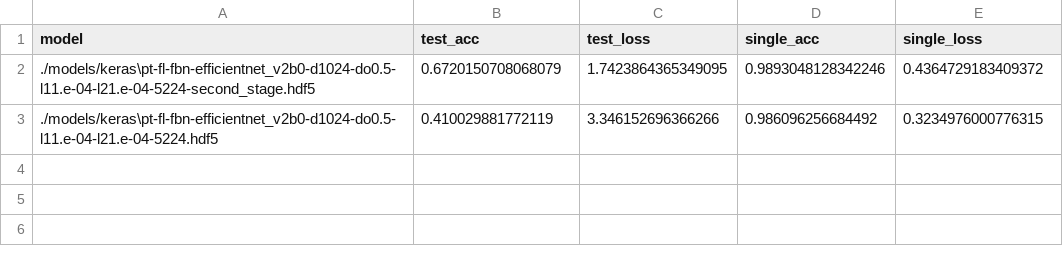
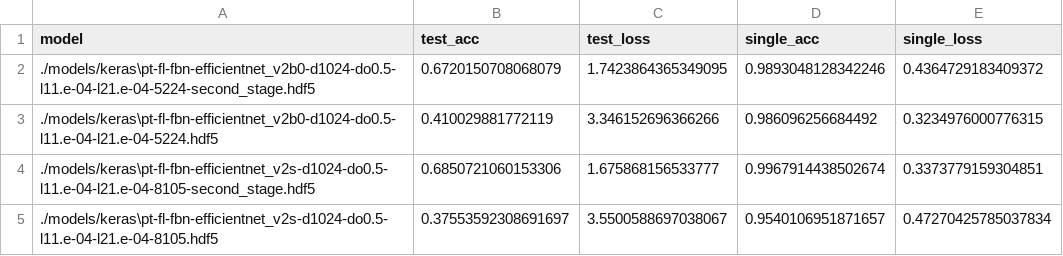
Before and after one commit to lucasoskorep/TensorDex, a CSV file: all_model_output.csv, drawn as a sheet.

```diff
--- a/all_model_output.csv
+++ b/all_model_output.csv
@@ -3 +3,3 @@ model,test_acc,test_loss,single_acc,single_loss
 ./models/keras\pt-fl-fbn-efficientnet_v2b0-d1024-do0.5-l11.e-04-l21.e-04-5224.hdf5,0.410029881772119,3.346152696366266,0.986096256684492,0.3234976000776315
+./models/keras\pt-fl-fbn-efficientnet_v2s-d1024-do0.5-l11.e-04-l21.e-04-8105-second_stage.hdf5,0.6850721060153306,1.675868156533777,0.9967914438502674,0.3373779159304851
+./models/keras\pt-fl-fbn-efficientnet_v2s-d1024-do0.5-l11.e-04-l21.e-04-8105.hdf5,0.37553592308691697,3.5500588697038067,0.9540106951871657,0.47270425785037834
```
Also changed, not shown: 4 other files.
